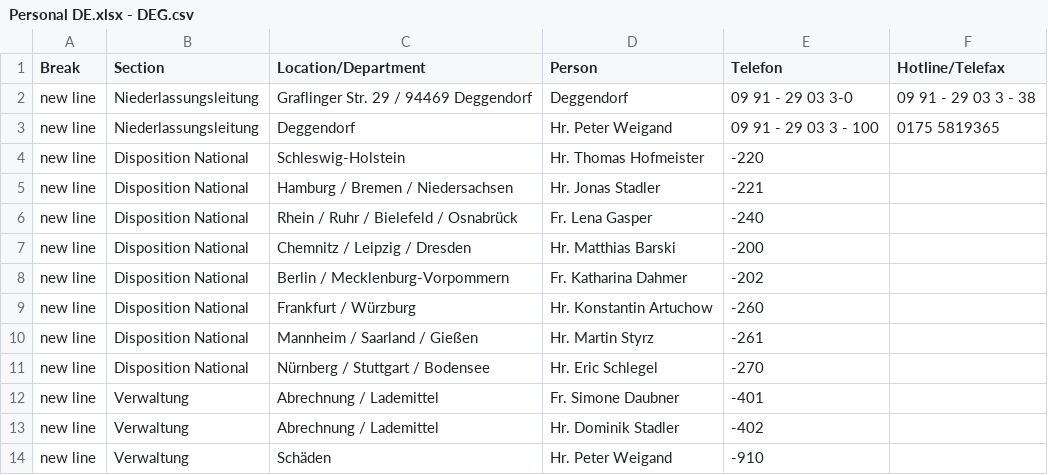
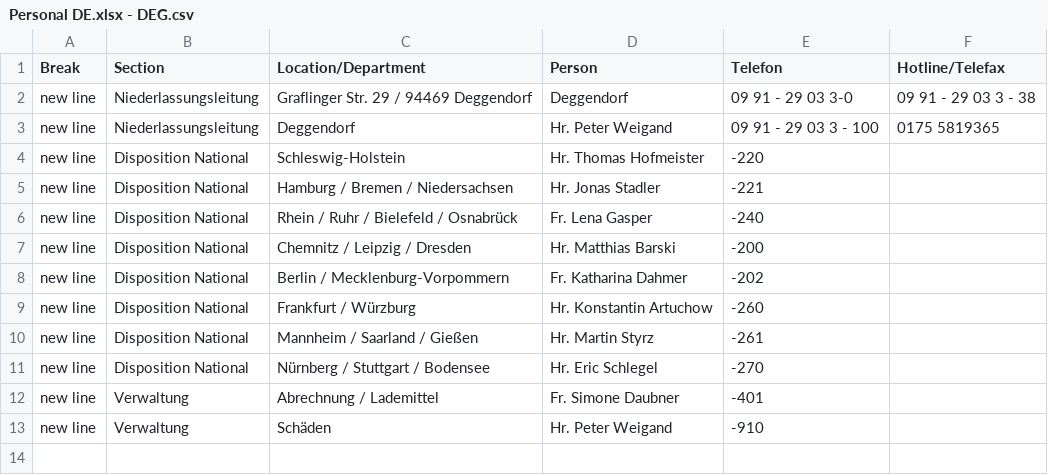
Before and after one commit to NeufraIT/neufra.eu, a CSV file: assets/files/locations/Personal DE.xlsx - DEG.csv, drawn as a sheet; the diff names each change by its address in the sheet, - before the commit and + after, or states it on an @@ line.

```diff
--- a/assets/files/locations/Personal DE.xlsx - DEG.csv
+++ b/assets/files/locations/Personal DE.xlsx - DEG.csv
-row 13: new line | Verwaltung | Abrechnung / Lademittel | Hr. Dominik Stadler | -402
```
Also changed, not shown: assets/files/locations/Personal DE.xlsx - FRA.csv, assets/files/locations/Personal DE.xlsx - MAN.csv, 20 other files.
